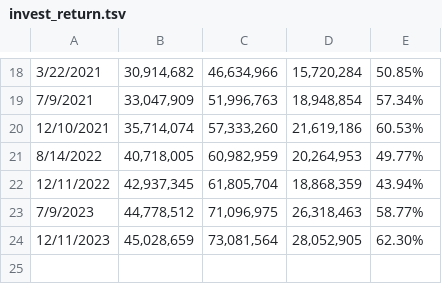
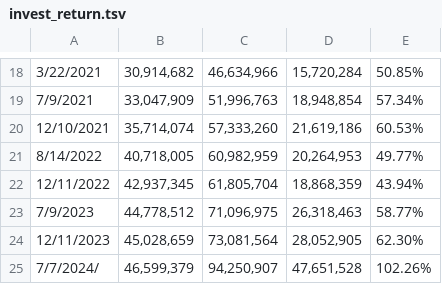
Before and after one commit to programmers-index-investment/programmers-index-investment.github.io, a TSV file: scripts/invest_return.tsv, drawn as a sheet; only a part is shown, gaps mark what is left out.

```diff
--- a/scripts/invest_return.tsv
+++ b/scripts/invest_return.tsv
@@ -24 +24,2 @@
 12/11/2023	45,028,659	73,081,564	28,052,905	62.30%
+7/7/2024/	46,599,379	94,250,907	47,651,528	102.26%
```
Also changed, not shown: 3 other files.
